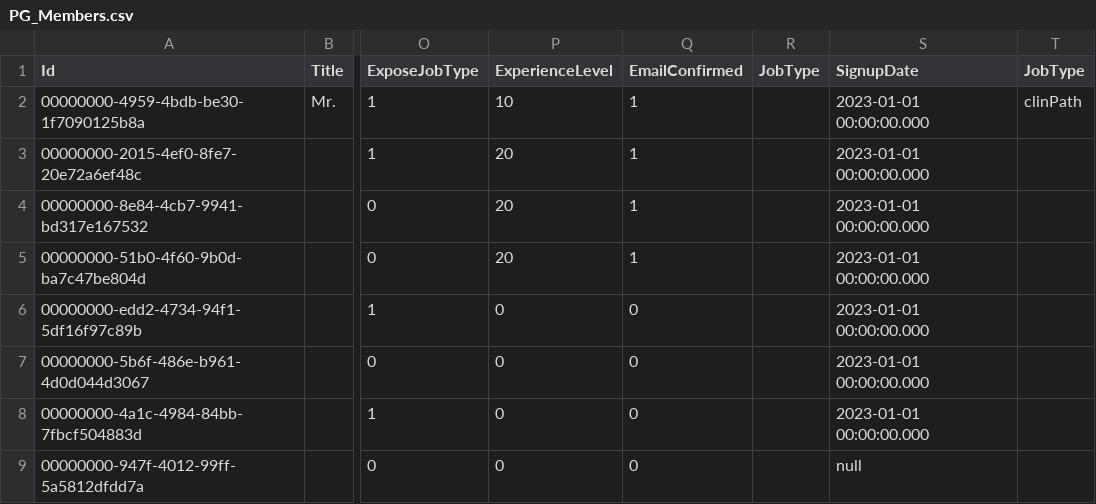
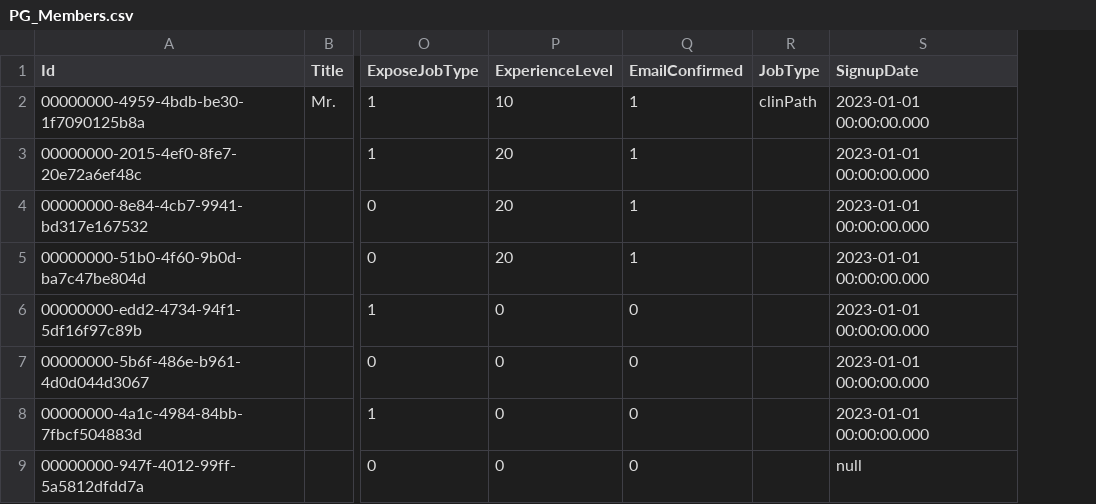
Before and after one commit to Gobling/PathoGateTestData, a CSV file: PG_Members.csv, drawn as a sheet; only a part is shown, gaps mark what is left out; the diff names each change by its address in the sheet, - before the commit and + after, or states it on an @@ line.

Commit message:
Bugfix PG_Members

```diff
--- a/PG_Members.csv
+++ b/PG_Members.csv
-column T (JobType), row 2: clinPath
-R2 (JobType): (empty)
+R2 (JobType): clinPath
```
